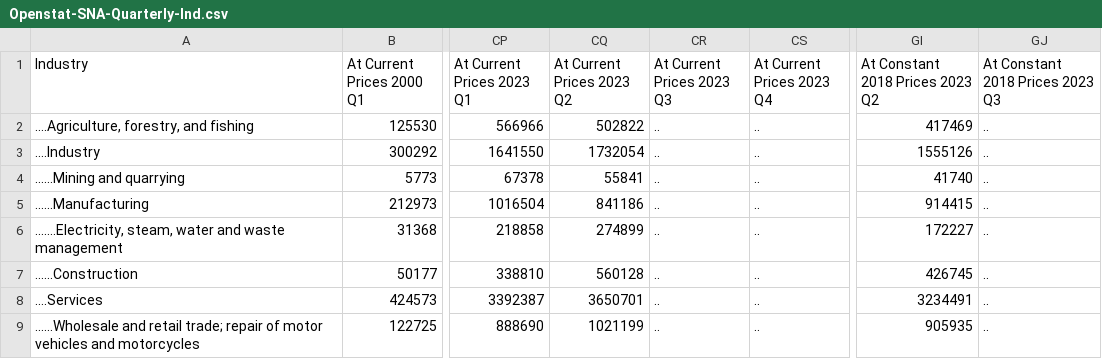
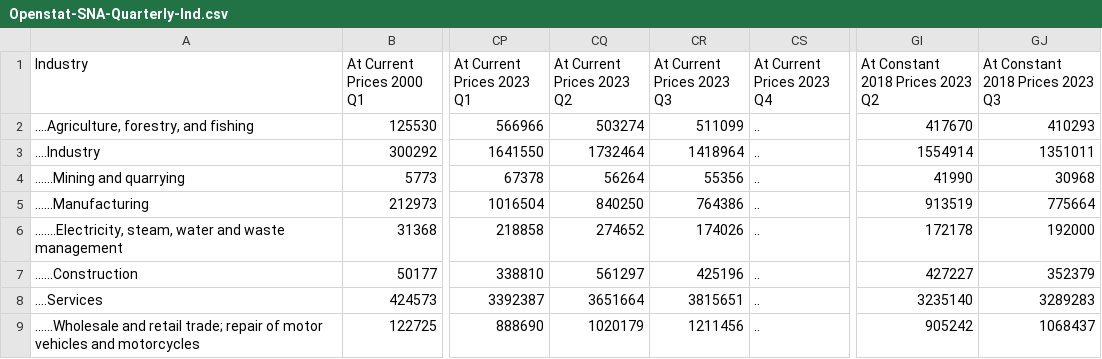
Before and after one commit to ajamontesa/PH-Econ-Data, a CSV file: Data/National Accounts/Openstat-SNA-Quarterly-Ind.csv, drawn as a sheet; only a part is shown, gaps mark what is left out; the diff covers the shown part only; the diff names each change by its address in the sheet, - before the commit and + after, or states it on an @@ line.

```diff
--- a/Data/National Accounts/Openstat-SNA-Quarterly-Ind.csv
+++ b/Data/National Accounts/Openstat-SNA-Quarterly-Ind.csv
-CQ2 (At Current Prices 2023 Q2): 502822
+CQ2 (At Current Prices 2023 Q2): 503274
-CR2 (At Current Prices 2023 Q3): ..
+CR2 (At Current Prices 2023 Q3): 511099
-GI2 (At Constant 2018 Prices 2023 Q2): 417469
+GI2 (At Constant 2018 Prices 2023 Q2): 417670
-GJ2 (At Constant 2018 Prices 2023 Q3): ..
+GJ2 (At Constant 2018 Prices 2023 Q3): 410293
-CQ3 (At Current Prices 2023 Q2): 1732054
+CQ3 (At Current Prices 2023 Q2): 1732464
-CR3 (At Current Prices 2023 Q3): ..
+CR3 (At Current Prices 2023 Q3): 1418964
-GI3 (At Constant 2018 Prices 2023 Q2): 1555126
+GI3 (At Constant 2018 Prices 2023 Q2): 1554914
-GJ3 (At Constant 2018 Prices 2023 Q3): ..
+GJ3 (At Constant 2018 Prices 2023 Q3): 1351011
-CQ4 (At Current Prices 2023 Q2): 55841
+CQ4 (At Current Prices 2023 Q2): 56264
-CR4 (At Current Prices 2023 Q3): ..
+CR4 (At Current Prices 2023 Q3): 55356
-GI4 (At Constant 2018 Prices 2023 Q2): 41740
+GI4 (At Constant 2018 Prices 2023 Q2): 41990
-GJ4 (At Constant 2018 Prices 2023 Q3): ..
+GJ4 (At Constant 2018 Prices 2023 Q3): 30968
-CQ5 (At Current Prices 2023 Q2): 841186
+CQ5 (At Current Prices 2023 Q2): 840250
-CR5 (At Current Prices 2023 Q3): ..
+CR5 (At Current Prices 2023 Q3): 764386
-GI5 (At Constant 2018 Prices 2023 Q2): 914415
+GI5 (At Constant 2018 Prices 2023 Q2): 913519
-GJ5 (At Constant 2018 Prices 2023 Q3): ..
+GJ5 (At Constant 2018 Prices 2023 Q3): 775664
-CQ6 (At Current Prices 2023 Q2): 274899
+CQ6 (At Current Prices 2023 Q2): 274652
-CR6 (At Current Prices 2023 Q3): ..
+CR6 (At Current Prices 2023 Q3): 174026
-GI6 (At Constant 2018 Prices 2023 Q2): 172227
+GI6 (At Constant 2018 Prices 2023 Q2): 172178
-GJ6 (At Constant 2018 Prices 2023 Q3): ..
+GJ6 (At Constant 2018 Prices 2023 Q3): 192000
-CQ7 (At Current Prices 2023 Q2): 560128
+CQ7 (At Current Prices 2023 Q2): 561297
-CR7 (At Current Prices 2023 Q3): ..
+CR7 (At Current Prices 2023 Q3): 425196
-GI7 (At Constant 2018 Prices 2023 Q2): 426745
+GI7 (At Constant 2018 Prices 2023 Q2): 427227
-GJ7 (At Constant 2018 Prices 2023 Q3): ..
+GJ7 (At Constant 2018 Prices 2023 Q3): 352379
-CQ8 (At Current Prices 2023 Q2): 3650701
+CQ8 (At Current Prices 2023 Q2): 3651664
-CR8 (At Current Prices 2023 Q3): ..
+CR8 (At Current Prices 2023 Q3): 3815651
-GI8 (At Constant 2018 Prices 2023 Q2): 3234491
+GI8 (At Constant 2018 Prices 2023 Q2): 3235140
-GJ8 (At Constant 2018 Prices 2023 Q3): ..
+GJ8 (At Constant 2018 Prices 2023 Q3): 3289283
-CQ9 (At Current Prices 2023 Q2): 1021199
+CQ9 (At Current Prices 2023 Q2): 1020179
-CR9 (At Current Prices 2023 Q3): ..
+CR9 (At Current Prices 2023 Q3): 1211456
-GI9 (At Constant 2018 Prices 2023 Q2): 905935
+GI9 (At Constant 2018 Prices 2023 Q2): 905242
-GJ9 (At Constant 2018 Prices 2023 Q3): ..
+GJ9 (At Constant 2018 Prices 2023 Q3): 1068437
```
Also changed, not shown: 50 edited cells elsewhere in this file, Data/National Accounts/Openstat-SNA-Quarterly-Exp.csv, Data/National Accounts/Openstat-SNA-Quarterly-PC.csv, 26 other files.
